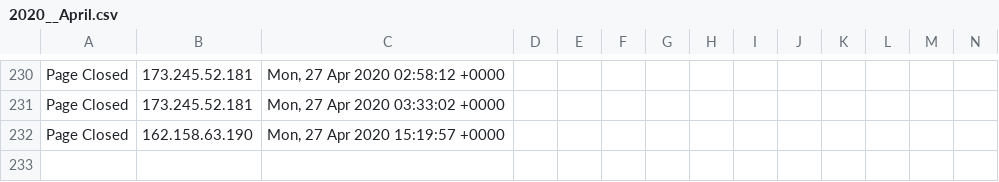
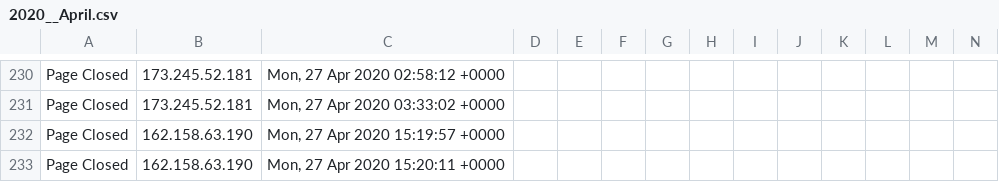
Before and after one commit to runacode/cliffsbodyshop.net, a CSV file: logs/2020__April.csv, drawn as a sheet; only a part is shown, gaps mark what is left out; rows hold the shown columns only; the diff names each change by its address in the sheet, - before the commit and + after, or states it on an @@ line.

Commit message:
Site Editor Update

```diff
--- a/logs/2020__April.csv
+++ b/logs/2020__April.csv
+row 233: Page Closed | 162.158.63.190 | Mon, 27 Apr 2020 15:20:11 +0000
```
